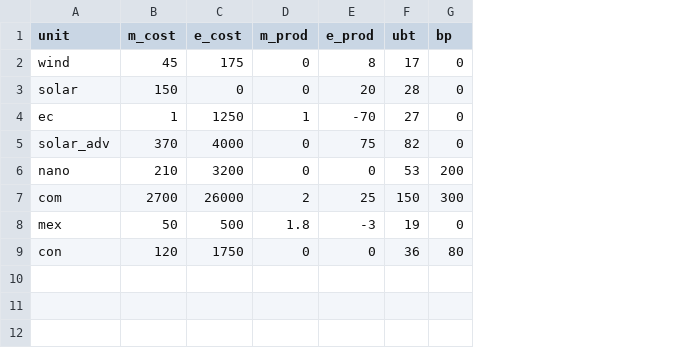
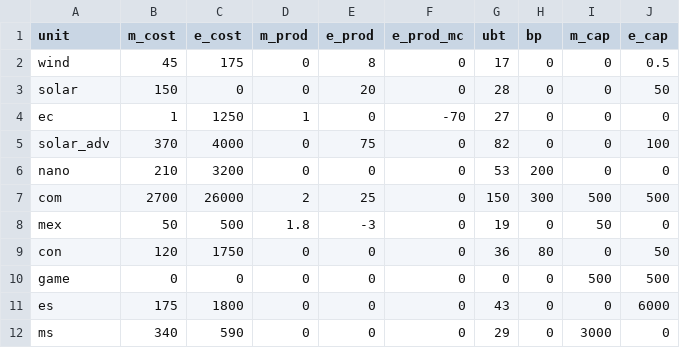
Before and after one commit to format37/bar, a CSV file: data2.csv, drawn as a sheet; the diff names each change by its address in the sheet, - before the commit and + after, or states it on an @@ line.

Commit message:
modified:   data2.csv 	modified:   model_t1.ipynb

```diff
--- a/data2.csv
+++ b/data2.csv
+column F (e_prod_mc), rows 2-9: 0 | 0 | -70 | 0 | 0 | 0 | 0 | 0
+column I (m_cap), rows 2-9: 0 | 0 | 0 | 0 | 0 | 500 | 50 | 0
+column J (e_cap), rows 2-9: 0.5 | 50 | 0 | 100 | 0 | 500 | 0 | 50
-E4 (e_prod): -70
+E4 (e_prod): 0
+row 10: game | 0 | 0 | 0 | 0 | 0 | 0 | 0 | 500 | 500
+row 11: es | 175 | 1800 | 0 | 0 | 0 | 43 | 0 | 0 | 6000
+row 12: ms | 340 | 590 | 0 | 0 | 0 | 29 | 0 | 3000 | 0
```
Also changed, not shown: 1 other file.
